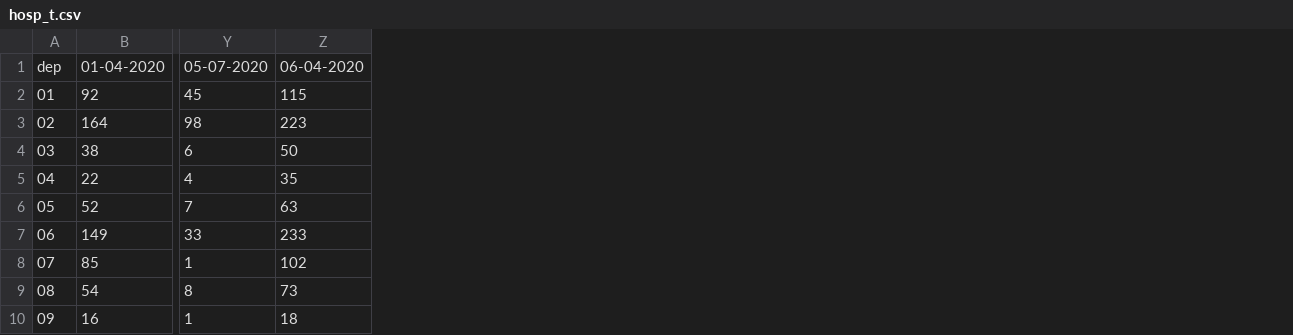
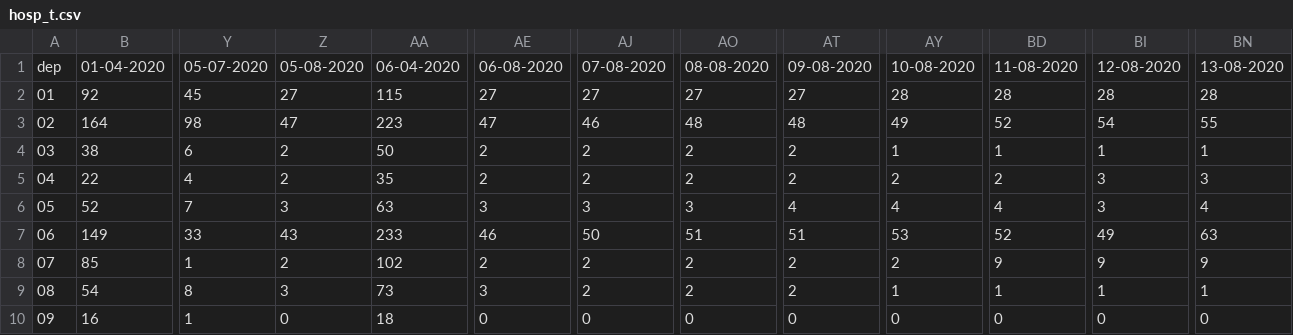
Before and after one commit to aminechiban/covid_maps, a CSV file: covid19_maps/hosp_t.csv, drawn as a sheet; only a part is shown, gaps mark what is left out; the diff names each change by its address in the sheet, - before the commit and + after, or states it on an @@ line.

```diff
--- a/covid19_maps/hosp_t.csv
+++ b/covid19_maps/hosp_t.csv
+column Z, rows 1-10: 05-08-2020 | 27 | 47 | 2 | 2 | 3 | 43 | 2 | 3 | 0
+column AE, rows 1-10: 06-08-2020 | 27 | 47 | 2 | 2 | 3 | 46 | 2 | 3 | 0
+column AJ, rows 1-10: 07-08-2020 | 27 | 46 | 2 | 2 | 3 | 50 | 2 | 2 | 0
+column AO, rows 1-10: 08-08-2020 | 27 | 48 | 2 | 2 | 3 | 51 | 2 | 2 | 0
+column AT, rows 1-10: 09-08-2020 | 27 | 48 | 2 | 2 | 4 | 51 | 2 | 2 | 0
+column AY, rows 1-10: 10-08-2020 | 28 | 49 | 1 | 2 | 4 | 53 | 2 | 1 | 0
+column BD, rows 1-10: 11-08-2020 | 28 | 52 | 1 | 2 | 4 | 52 | 9 | 1 | 0
+column BI, rows 1-10: 12-08-2020 | 28 | 54 | 1 | 3 | 3 | 49 | 9 | 1 | 0
+column BN, rows 1-10: 13-08-2020 | 28 | 55 | 1 | 3 | 4 | 63 | 9 | 1 | 0
```
Also changed, not shown: covid19_maps/dates.csv, 3 other files.
